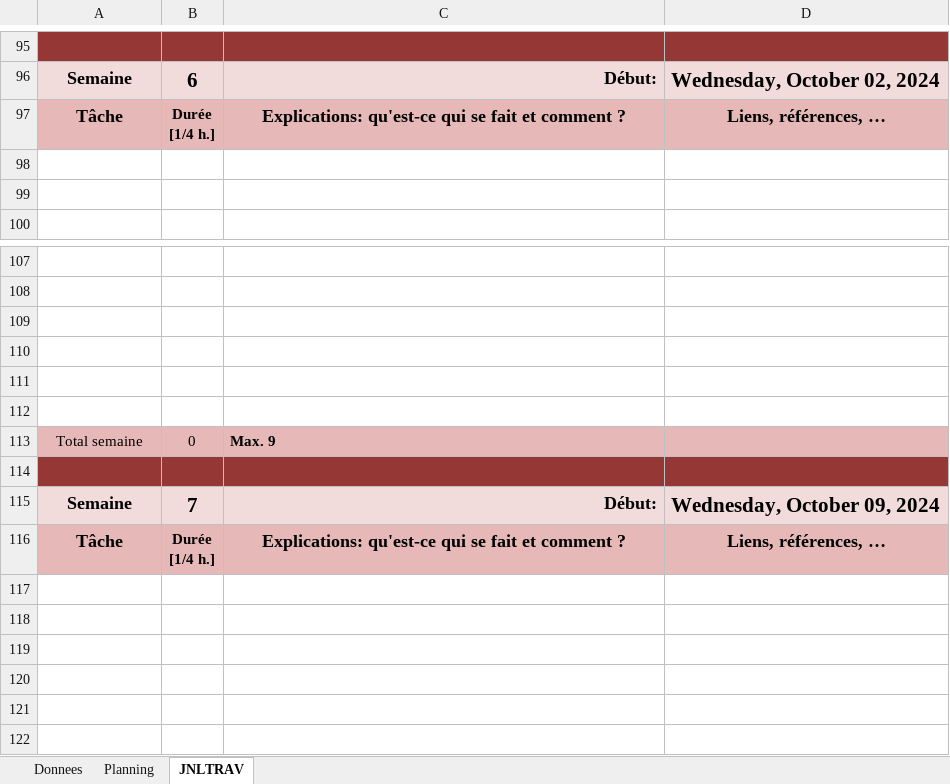
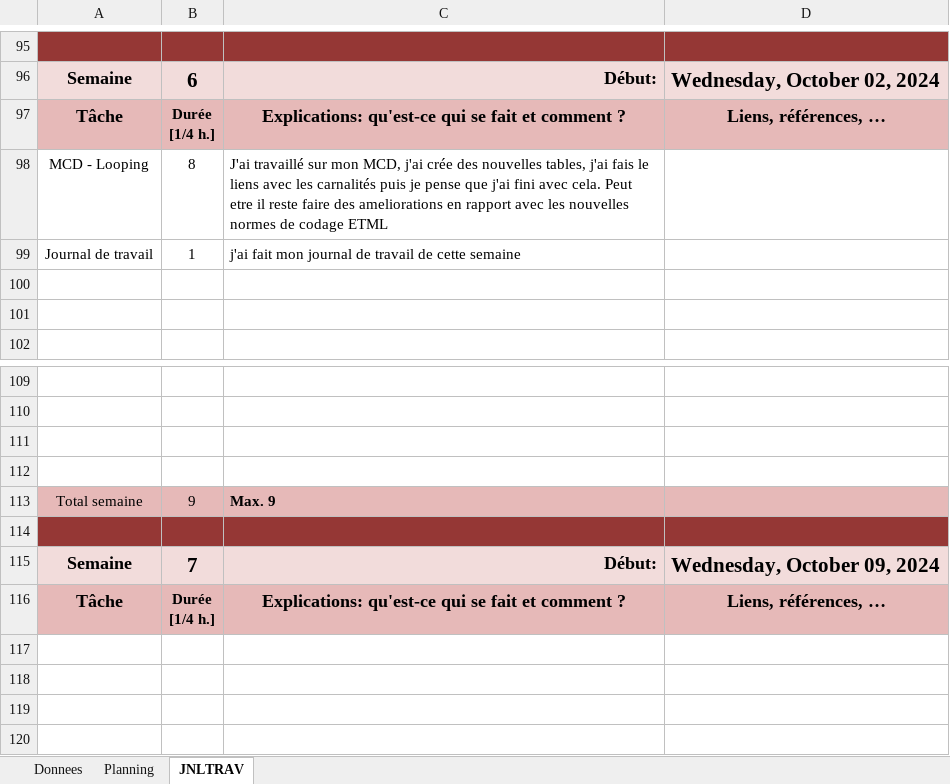
Before and after one commit to GHerreraE/SHOOT-ME-UP-GONZALOHERRERA, an Excel workbook: P_DB (M. Mveng)/JdT_Planif_GHE_PDB.xlsm, sheet JNLTRAV, drawn as a sheet; only a part is shown, gaps mark what is left out; the shorter side is filled out with more unchanged rows; values as stored, in another font and other column widths than the file's, no borders; charts and pictures not drawn; removed rows and columns are numbered as before the commit, all else as after; the diff names each change by its address in the sheet, - before the commit and + after, or states it on an @@ line.

Commit message:
MCD-MLD (fini)

```diff
--- a/P_DB (M. Mveng)/JdT_Planif_GHE_PDB.xlsm (sheet JNLTRAV)
+++ b/P_DB (M. Mveng)/JdT_Planif_GHE_PDB.xlsm (sheet JNLTRAV)
+row 98: MCD - Looping | 8 | J'ai travaillé sur mon MCD, j'ai crée des nouvelles tables, j'ai fais le liens avec les carnalités puis je pense que j'ai fini avec cela. Peut etre il reste faire des ameliorations en rapport avec les nouvelles normes de codage ETML
+row 99: Journal de travail | 1 | j'ai fait mon journal de travail de cette semaine
-row 111: (empty)
-row 112: (empty)
-B113: 0
+B113: 9
```
Also changed, not shown: charts or pictures, 2 other files.
